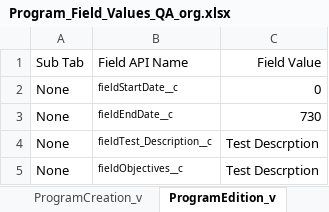
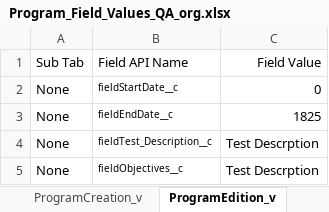
Before and after one commit to DilipHatagale-REISys/govgrants-framework-automation-fw-classic, an Excel workbook: src/main/resources/Program_Field_Values_QA_org.xlsx, sheet ProgramEdition_v, drawn as a sheet; values as stored, in another font and other column widths than the file's, no borders; the diff names each change by its address in the sheet, - before the commit and + after, or states it on an @@ line.

```diff
--- a/src/main/resources/Program_Field_Values_QA_org.xlsx (sheet ProgramEdition_v)
+++ b/src/main/resources/Program_Field_Values_QA_org.xlsx (sheet ProgramEdition_v)
-C3: 730
+C3: 1825
```
Also changed, not shown: 8 other files.
